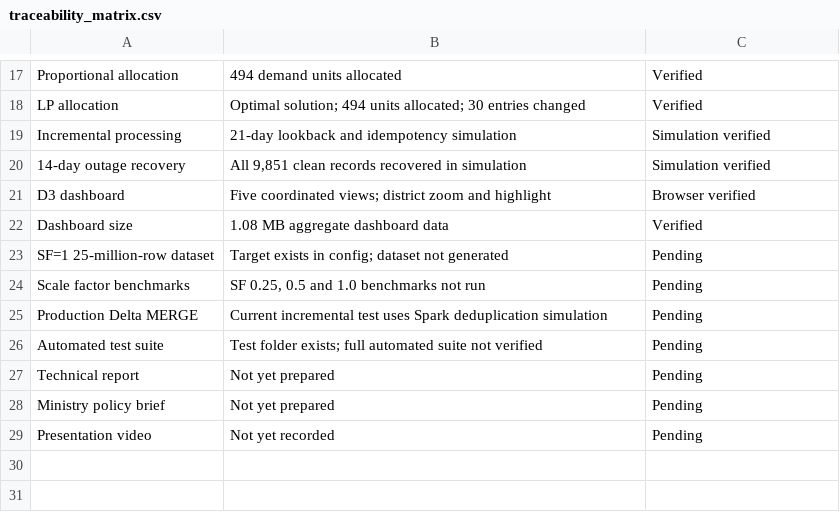
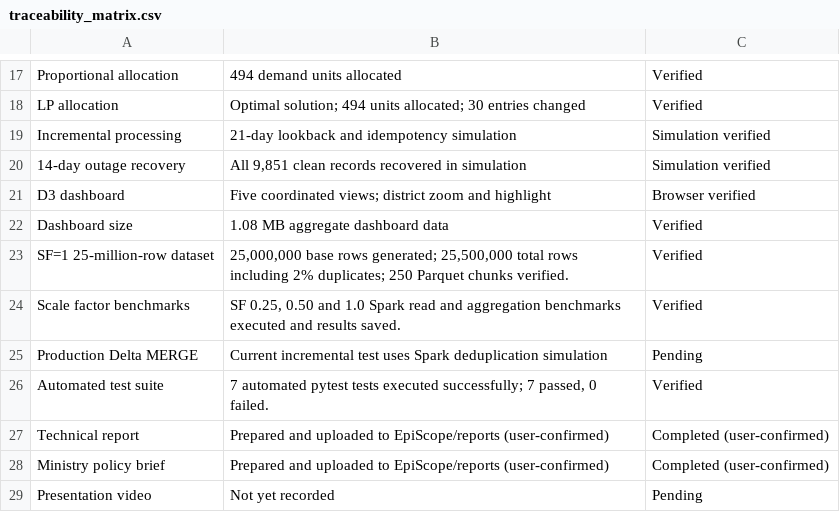
Before and after one commit to absaruddins/EpiScope, a CSV file: docs/traceability_matrix.csv, drawn as a sheet; only a part is shown, gaps mark what is left out.

Commit message:
Update project documentation and reports

```diff
--- a/docs/traceability_matrix.csv
+++ b/docs/traceability_matrix.csv
@@ -22,8 +22,8 @@ D3 dashboard,Five coordinated views; district zoom and highlight,Browser verifie
 Dashboard size,1.08 MB aggregate dashboard data,Verified
-SF=1 25-million-row dataset,Target exists in config; dataset not generated,Pending
-Scale factor benchmarks,"SF 0.25, 0.5 and 1.0 benchmarks not run",Pending
+SF=1 25-million-row dataset,"25,000,000 base rows generated; 25,500,000 total rows including 2% duplicates; 250 Parquet chunks verified.",Verified
+Scale factor benchmarks,"SF 0.25, 0.50 and 1.0 Spark read and aggregation benchmarks executed and results saved.",Verified
 Production Delta MERGE,Current incremental test uses Spark deduplication simulation,Pending
-Automated test suite,Test folder exists; full automated suite not verified,Pending
-Technical report,Not yet prepared,Pending
-Ministry policy brief,Not yet prepared,Pending
+Automated test suite,"7 automated pytest tests executed successfully; 7 passed, 0 failed.",Verified
+Technical report,Prepared and uploaded to EpiScope/reports (user-confirmed),Completed (user-confirmed)
+Ministry policy brief,Prepared and uploaded to EpiScope/reports (user-confirmed),Completed (user-confirmed)
 Presentation video,Not yet recorded,Pending
```
Also changed, not shown: 6 other files.
